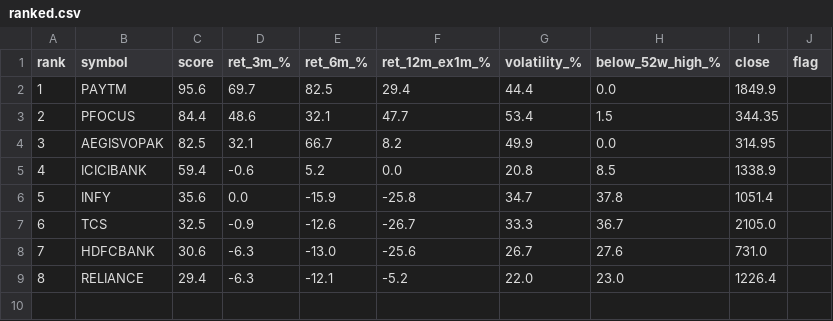
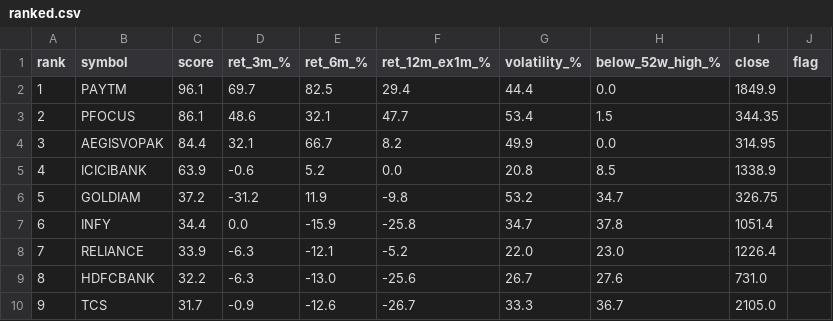
Before and after one commit to daksheshpatelinddp/momentum-rank, a CSV file: output/ranked.csv, drawn as a sheet; removed rows and columns are numbered as before the commit, all else as after; the diff names each change by its address in the sheet, - before the commit and + after, or states it on an @@ line.

```diff
--- a/output/ranked.csv
+++ b/output/ranked.csv
-C2 (score): 95.6
+C2 (score): 96.1
-C3 (score): 84.4
+C3 (score): 86.1
-C4 (score): 82.5
+C4 (score): 84.4
-C5 (score): 59.4
+C5 (score): 63.9
+row 6: 5 | GOLDIAM | 37.2 | -31.2 | 11.9 | -9.8 | 53.2 | 34.7 | 326.75
@@ column A (rank) renumbered between rows 7 and 8 @@
-C7 (score): 35.6
+C7 (score): 34.4
-row 7: 6 | TCS | 32.5 | -0.9 | -12.6 | -26.7 | 33.3 | 36.7 | 2105.0
-row 8: 7 | HDFCBANK | 30.6 | -6.3 | -13.0 | -25.6 | 26.7 | 27.6 | 731.0
-C8 (score): 29.4
+C8 (score): 33.9
+row 9: 8 | HDFCBANK | 32.2 | -6.3 | -13.0 | -25.6 | 26.7 | 27.6 | 731.0
+row 10: 9 | TCS | 31.7 | -0.9 | -12.6 | -26.7 | 33.3 | 36.7 | 2105.0
```
Also changed, not shown: 1 other file.
